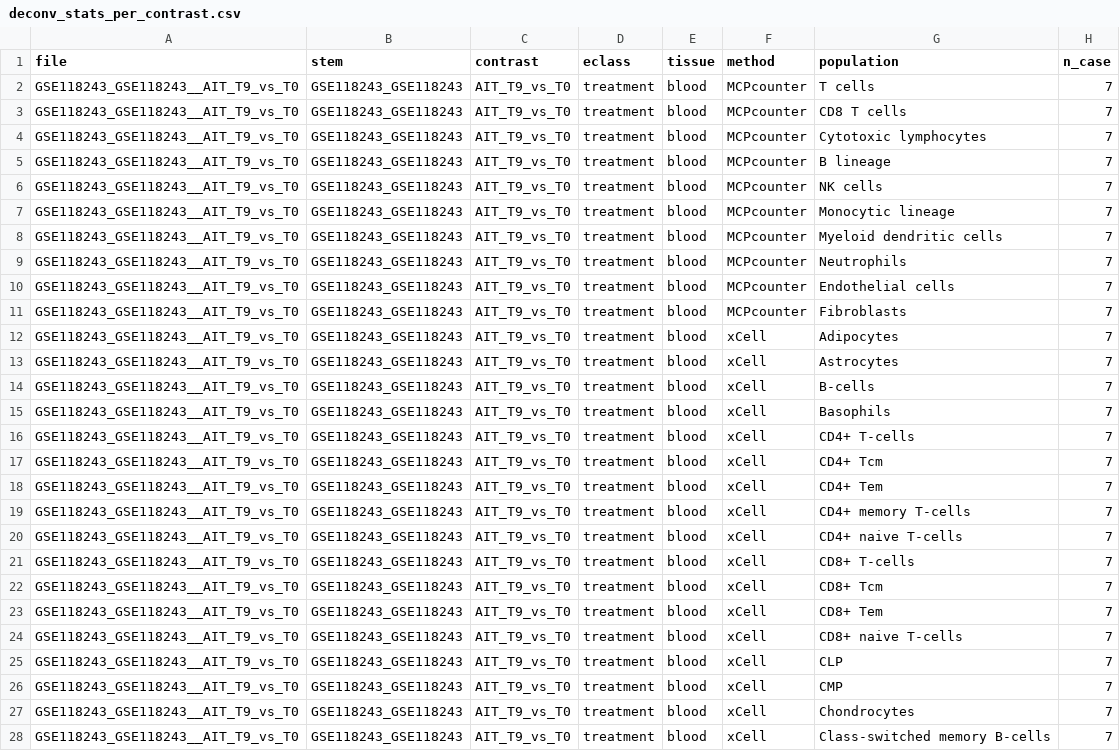
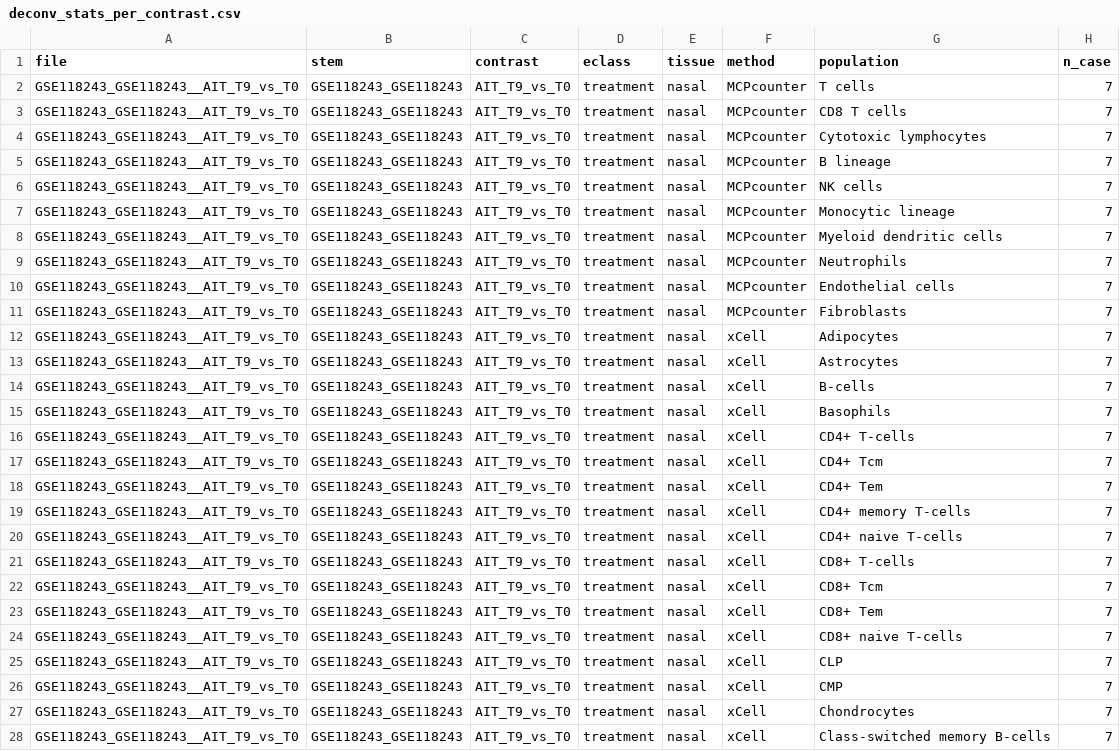
Before and after one commit to yuye8848/rhinitisatlas, a CSV file: downloads/deconv_stats_per_contrast.csv, drawn as a sheet; only a part is shown; the diff covers the shown part only; the diff names each change by its address in the sheet, - before the commit and + after, or states it on an @@ line.

```diff
--- a/downloads/deconv_stats_per_contrast.csv
+++ b/downloads/deconv_stats_per_contrast.csv
-E2:E28 (tissue): blood
+E2:E28 (tissue): nasal
```
Also changed, not shown: 127 edited cells elsewhere in this file, downloads/curation_table_v4.csv, downloads/deconv_meta_summary.csv, 6 other files.
